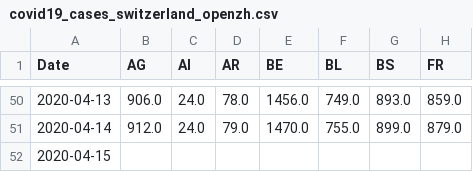
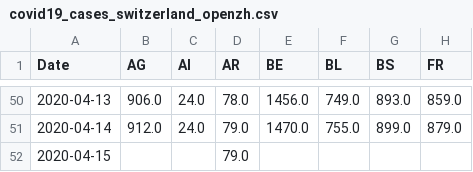
Before and after one commit to imsodin/covid19-cases-switzerland, a CSV file: covid19_cases_switzerland_openzh.csv, drawn as a sheet; only a part is shown, gaps mark what is left out; the diff names each change by its address in the sheet, - before the commit and + after, or states it on an @@ line.

```diff
--- a/covid19_cases_switzerland_openzh.csv
+++ b/covid19_cases_switzerland_openzh.csv
-D52 (AR): (empty)
+D52 (AR): 79.0
```
Also changed, not shown: covid19_fatalities_switzerland_openzh.csv, last_updated.csv, 5 other files.
